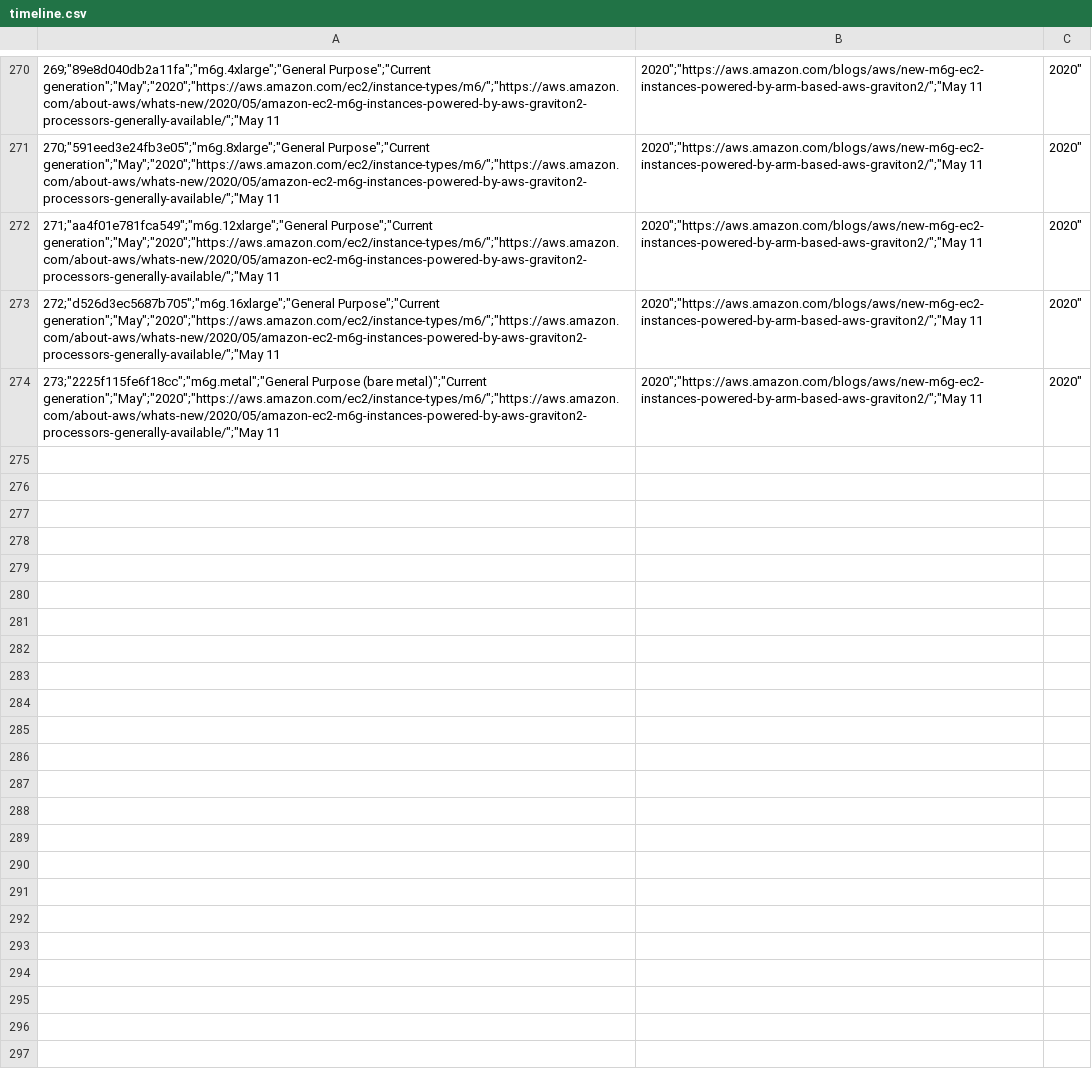
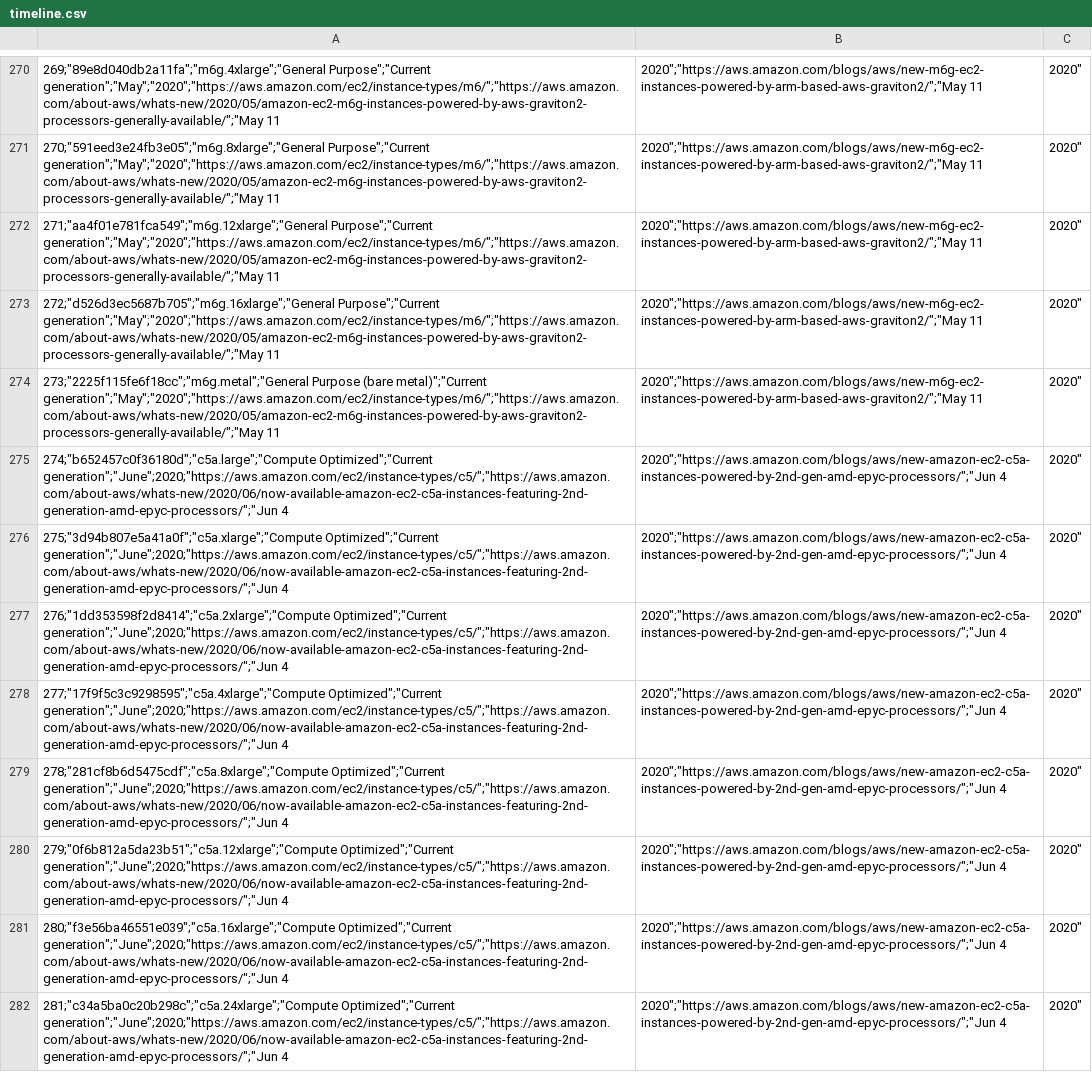
Before and after one commit to nrollr/EC2-timeline, a CSV file: data/timeline.csv, drawn as a sheet; only a part is shown, gaps mark what is left out.

Commit message:
Added new C5a instance types

```diff
--- a/data/timeline.csv
+++ b/data/timeline.csv
@@ -274 +274,9 @@
 273;"2225f115fe6f18cc";"m6g.metal";"General Purpose (bare metal)";"Current generation";"May";"2020";"https://aws.amazon.com/ec2/instance-types/m6/";"https://aws.amazon.com/about-aws/whats-new/2020/05/amazon-ec2-m6g-instances-powered-by-aws-graviton2-processors-generally-available/";"May 11, 2020";"https://aws.amazon.com/blogs/aws/new-m6g-ec2-instances-powered-by-arm-based-aws-graviton2/";"May 11, 2020"
+274;"b652457c0f36180d";"c5a.large";"Compute Optimized";"Current generation";"June";2020;"https://aws.amazon.com/ec2/instance-types/c5/";"https://aws.amazon.com/about-aws/whats-new/2020/06/now-available-amazon-ec2-c5a-instances-featuring-2nd-generation-amd-epyc-processors/";"Jun 4, 2020";"https://aws.amazon.com/blogs/aws/new-amazon-ec2-c5a-instances-powered-by-2nd-gen-amd-epyc-processors/";"Jun 4, 2020"
+275;"3d94b807e5a41a0f";"c5a.xlarge";"Compute Optimized";"Current generation";"June";2020;"https://aws.amazon.com/ec2/instance-types/c5/";"https://aws.amazon.com/about-aws/whats-new/2020/06/now-available-amazon-ec2-c5a-instances-featuring-2nd-generation-amd-epyc-processors/";"Jun 4, 2020";"https://aws.amazon.com/blogs/aws/new-amazon-ec2-c5a-instances-powered-by-2nd-gen-amd-epyc-processors/";"Jun 4, 2020"
+276;"1dd353598f2d8414";"c5a.2xlarge";"Compute Optimized";"Current generation";"June";2020;"https://aws.amazon.com/ec2/instance-types/c5/";"https://aws.amazon.com/about-aws/whats-new/2020/06/now-available-amazon-ec2-c5a-instances-featuring-2nd-generation-amd-epyc-processors/";"Jun 4, 2020";"https://aws.amazon.com/blogs/aws/new-amazon-ec2-c5a-instances-powered-by-2nd-gen-amd-epyc-processors/";"Jun 4, 2020"
+277;"17f9f5c3c9298595";"c5a.4xlarge";"Compute Optimized";"Current generation";"June";2020;"https://aws.amazon.com/ec2/instance-types/c5/";"https://aws.amazon.com/about-aws/whats-new/2020/06/now-available-amazon-ec2-c5a-instances-featuring-2nd-generation-amd-epyc-processors/";"Jun 4, 2020";"https://aws.amazon.com/blogs/aws/new-amazon-ec2-c5a-instances-powered-by-2nd-gen-amd-epyc-processors/";"Jun 4, 2020"
+278;"281cf8b6d5475cdf";"c5a.8xlarge";"Compute Optimized";"Current generation";"June";2020;"https://aws.amazon.com/ec2/instance-types/c5/";"https://aws.amazon.com/about-aws/whats-new/2020/06/now-available-amazon-ec2-c5a-instances-featuring-2nd-generation-amd-epyc-processors/";"Jun 4, 2020";"https://aws.amazon.com/blogs/aws/new-amazon-ec2-c5a-instances-powered-by-2nd-gen-amd-epyc-processors/";"Jun 4, 2020"
+279;"0f6b812a5da23b51";"c5a.12xlarge";"Compute Optimized";"Current generation";"June";2020;"https://aws.amazon.com/ec2/instance-types/c5/";"https://aws.amazon.com/about-aws/whats-new/2020/06/now-available-amazon-ec2-c5a-instances-featuring-2nd-generation-amd-epyc-processors/";"Jun 4, 2020";"https://aws.amazon.com/blogs/aws/new-amazon-ec2-c5a-instances-powered-by-2nd-gen-amd-epyc-processors/";"Jun 4, 2020"
+280;"f3e56ba46551e039";"c5a.16xlarge";"Compute Optimized";"Current generation";"June";2020;"https://aws.amazon.com/ec2/instance-types/c5/";"https://aws.amazon.com/about-aws/whats-new/2020/06/now-available-amazon-ec2-c5a-instances-featuring-2nd-generation-amd-epyc-processors/";"Jun 4, 2020";"https://aws.amazon.com/blogs/aws/new-amazon-ec2-c5a-instances-powered-by-2nd-gen-amd-epyc-processors/";"Jun 4, 2020"
+281;"c34a5ba0c20b298c";"c5a.24xlarge";"Compute Optimized";"Current generation";"June";2020;"https://aws.amazon.com/ec2/instance-types/c5/";"https://aws.amazon.com/about-aws/whats-new/2020/06/now-available-amazon-ec2-c5a-instances-featuring-2nd-generation-amd-epyc-processors/";"Jun 4, 2020";"https://aws.amazon.com/blogs/aws/new-amazon-ec2-c5a-instances-powered-by-2nd-gen-amd-epyc-processors/";"Jun 4, 2020"
```
Also changed, not shown: 3 other files.
